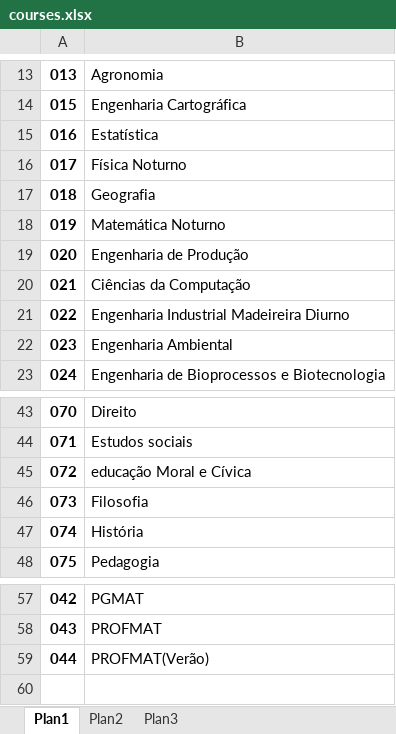
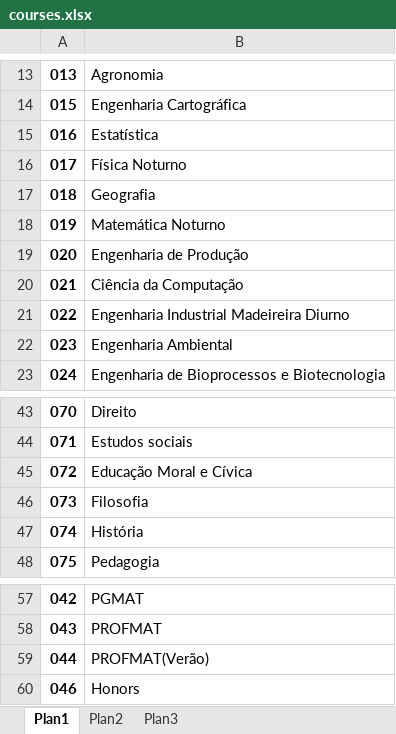
Before and after one commit to foolem/ficha2, an Excel workbook: lib/files/courses.xlsx, sheet Plan1, drawn as a sheet; only a part is shown, gaps mark what is left out; values as stored, in another font and other column widths than the file's, no borders; the diff names each change by its address in the sheet, - before the commit and + after, or states it on an @@ line.

```diff
--- a/lib/files/courses.xlsx (sheet Plan1)
+++ b/lib/files/courses.xlsx (sheet Plan1)
-B20: Ciências da Computação
+B20: Ciência da Computação
-B45: educação Moral e Cívica
+B45: Educação Moral e Cívica
+row 60: 046 | Honors
```
Also changed, not shown: lib/files/2018-1-Atualizada.xlsx, 2 other files.
